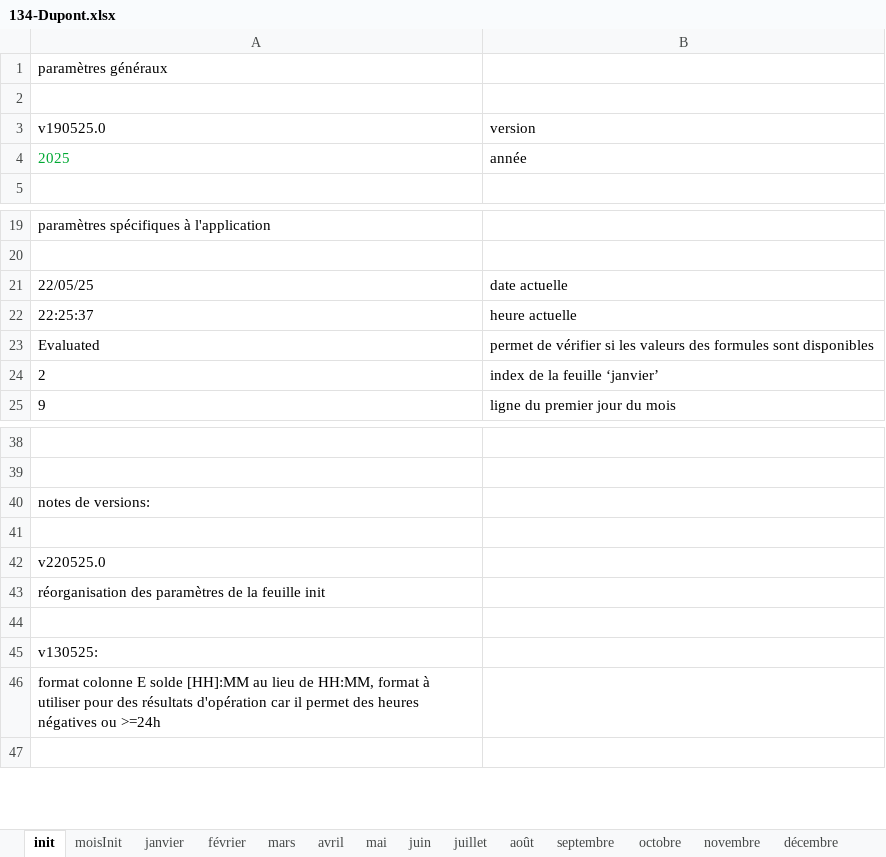
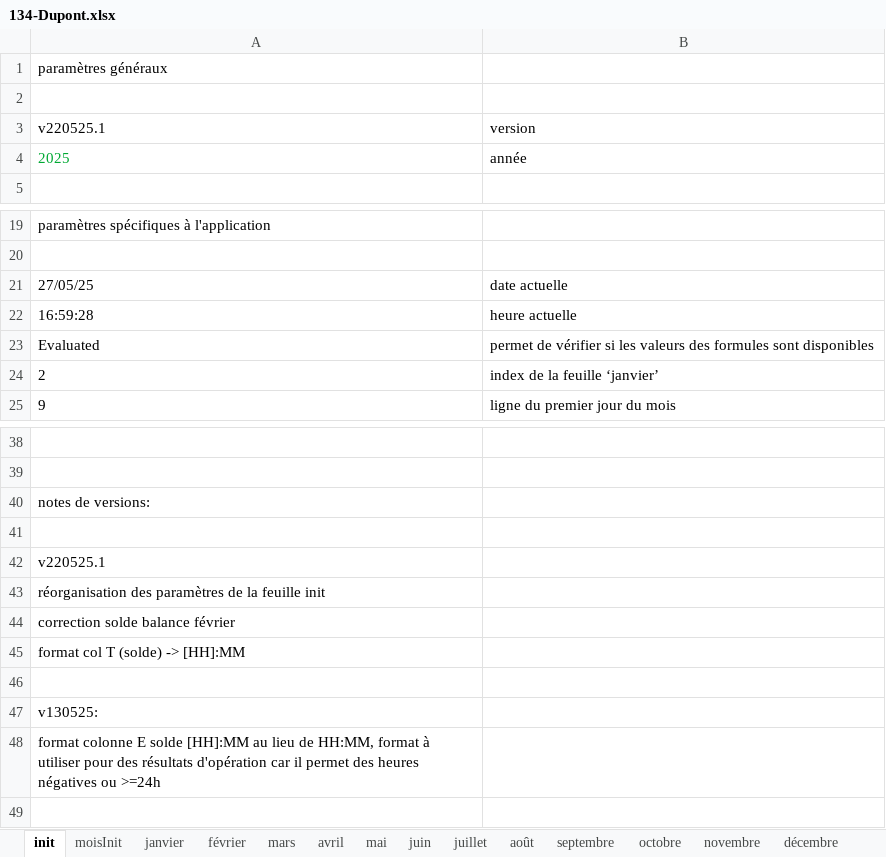
Before and after one commit to Mecacerf/TeamBridge, an Excel workbook: samples/134-Dupont.xlsx, sheet init, drawn as a sheet; only a part is shown, gaps mark what is left out; values as stored, in another font and other column widths than the file's, no borders; the diff names each change by its address in the sheet, - before the commit and + after, or states it on an @@ line.

```diff
--- a/samples/134-Dupont.xlsx (sheet init)
+++ b/samples/134-Dupont.xlsx (sheet init)
-A3: v190525.0
+A3: v220525.1
-A21: 22/05/25
+A21: 27/05/25
-A22: 22:25:37
+A22: 16:59:28
-A42: v220525.0
+A42: v220525.1
+row 44: correction solde balance février
+row 45: format col T (solde) -> [HH]:MM
```
Also changed, not shown: sheet mai, formulas that keep their value, samples/000-Robert.xlsx, 2 other files.
